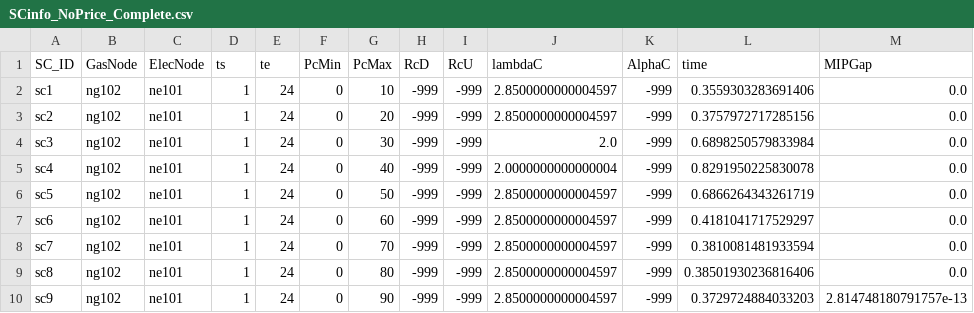
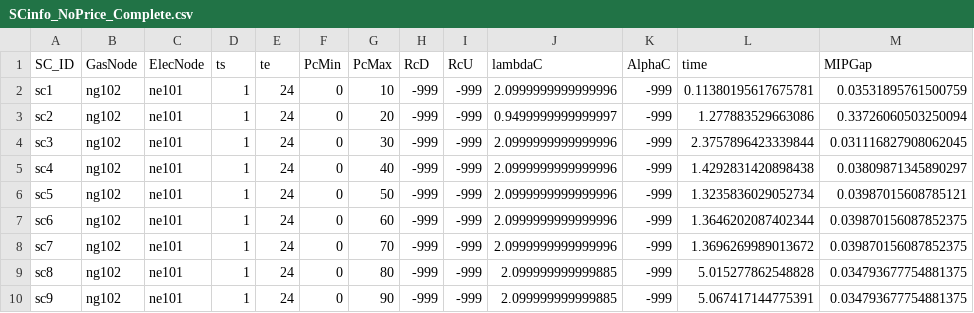
Before and after one commit to stefdeli/Gas-Swing-Contracts, a CSV file: Data/SimpleNetwork_ImperialUnits/ElecData/SCinfo_NoPrice_Complete.csv, drawn as a sheet.

```diff
--- a/Data/SimpleNetwork_ImperialUnits/ElecData/SCinfo_NoPrice_Complete.csv
+++ b/Data/SimpleNetwork_ImperialUnits/ElecData/SCinfo_NoPrice_Complete.csv
@@ -1,10 +1,10 @@
 SC_ID,GasNode,ElecNode,ts,te,PcMin,PcMax,RcD,RcU,lambdaC,AlphaC,time,MIPGap
-sc1,ng102,ne101,1,24,0,10,-999,-999,2.8500000000004597,-999,0.3559303283691406,0.0
-sc2,ng102,ne101,1,24,0,20,-999,-999,2.8500000000004597,-999,0.3757972717285156,0.0
-sc3,ng102,ne101,1,24,0,30,-999,-999,2.0,-999,0.6898250579833984,0.0
-sc4,ng102,ne101,1,24,0,40,-999,-999,2.0000000000000004,-999,0.8291950225830078,0.0
-sc5,ng102,ne101,1,24,0,50,-999,-999,2.8500000000004597,-999,0.6866264343261719,0.0
-sc6,ng102,ne101,1,24,0,60,-999,-999,2.8500000000004597,-999,0.4181041717529297,0.0
-sc7,ng102,ne101,1,24,0,70,-999,-999,2.8500000000004597,-999,0.3810081481933594,0.0
-sc8,ng102,ne101,1,24,0,80,-999,-999,2.8500000000004597,-999,0.38501930236816406,0.0
-sc9,ng102,ne101,1,24,0,90,-999,-999,2.8500000000004597,-999,0.3729724884033203,2.814748180791757e-13
+sc1,ng102,ne101,1,24,0,10,-999,-999,2.0999999999999996,-999,0.11380195617675781,0.03531895761500759
+sc2,ng102,ne101,1,24,0,20,-999,-999,0.9499999999999997,-999,1.277883529663086,0.33726060503250094
+sc3,ng102,ne101,1,24,0,30,-999,-999,2.0999999999999996,-999,2.3757896423339844,0.031116827908062045
+sc4,ng102,ne101,1,24,0,40,-999,-999,2.0999999999999996,-999,1.4292831420898438,0.03809871345890297
+sc5,ng102,ne101,1,24,0,50,-999,-999,2.0999999999999996,-999,1.3235836029052734,0.03987015608785121
+sc6,ng102,ne101,1,24,0,60,-999,-999,2.0999999999999996,-999,1.3646202087402344,0.039870156087852375
+sc7,ng102,ne101,1,24,0,70,-999,-999,2.0999999999999996,-999,1.3696269989013672,0.039870156087852375
+sc8,ng102,ne101,1,24,0,80,-999,-999,2.099999999999885,-999,5.015277862548828,0.034793677754881375
+sc9,ng102,ne101,1,24,0,90,-999,-999,2.099999999999885,-999,5.067417144775391,0.034793677754881375
```
Also changed, not shown: 23 other files.
